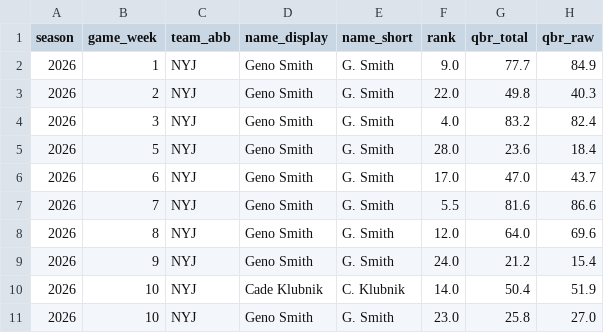
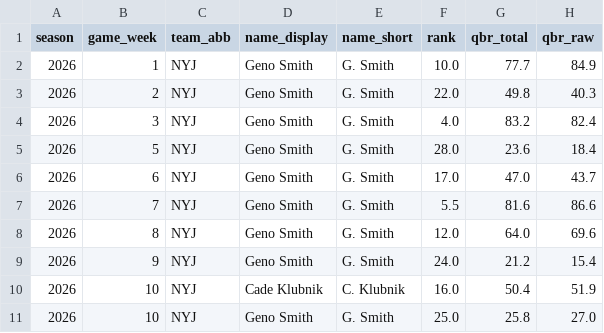
Before and after one commit to Fixedwing801/jets-performance-dashboard-2026, a CSV file: data/jets_espn_qbr_weekly.csv, drawn as a sheet; only a part is shown; the diff names each change by its address in the sheet, - before the commit and + after, or states it on an @@ line.

```diff
--- a/data/jets_espn_qbr_weekly.csv
+++ b/data/jets_espn_qbr_weekly.csv
-F2 (rank): 9.0
+F2 (rank): 10.0
-F10 (rank): 14.0
+F10 (rank): 16.0
-F11 (rank): 23.0
+F11 (rank): 25.0
```
Also changed, not shown: data/jets_roster_context.csv, 19 other files.
